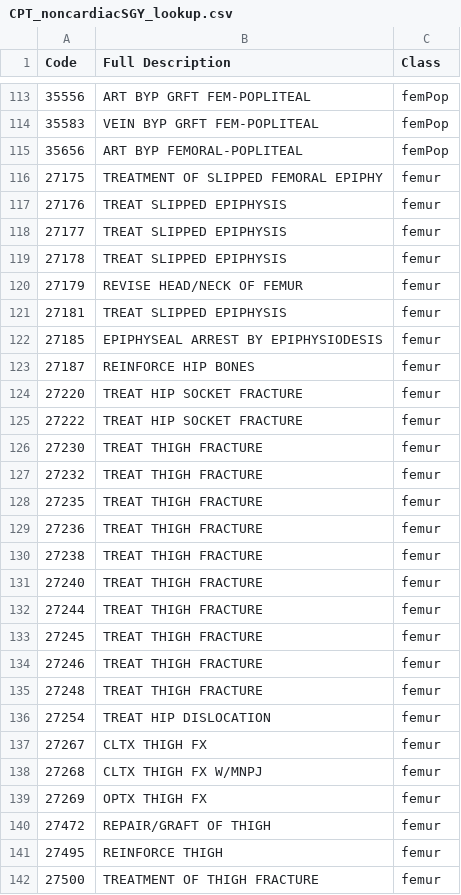
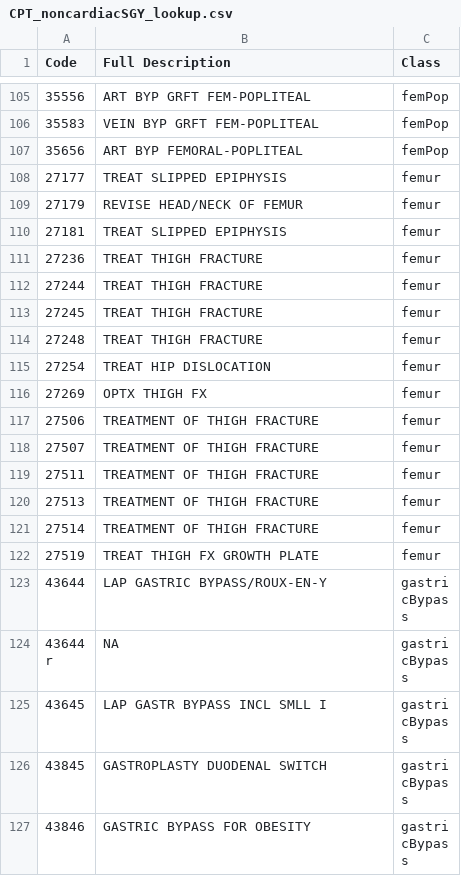
Before and after one commit to anthonyhung/CMSdata, a CSV file: output/CPT_noncardiacSGY_lookup.csv, drawn as a sheet; only a part is shown, gaps mark what is left out; the shorter side is filled out with more unchanged rows; the diff covers the shown part only.

```diff
--- a/output/CPT_noncardiacSGY_lookup.csv
+++ b/output/CPT_noncardiacSGY_lookup.csv
@@ -115,28 +107,10 @@
 "35656","ART BYP FEMORAL-POPLITEAL","femPop"
-"27175","TREATMENT OF SLIPPED FEMORAL EPIPHY","femur"
-"27176","TREAT SLIPPED EPIPHYSIS","femur"
 "27177","TREAT SLIPPED EPIPHYSIS","femur"
-"27178","TREAT SLIPPED EPIPHYSIS","femur"
 "27179","REVISE HEAD/NECK OF FEMUR","femur"
 "27181","TREAT SLIPPED EPIPHYSIS","femur"
-"27185","EPIPHYSEAL ARREST BY EPIPHYSIODESIS","femur"
-"27187","REINFORCE HIP BONES","femur"
-"27220","TREAT HIP SOCKET FRACTURE","femur"
-"27222","TREAT HIP SOCKET FRACTURE","femur"
-"27230","TREAT THIGH FRACTURE","femur"
-"27232","TREAT THIGH FRACTURE","femur"
-"27235","TREAT THIGH FRACTURE","femur"
 "27236","TREAT THIGH FRACTURE","femur"
-"27238","TREAT THIGH FRACTURE","femur"
-"27240","TREAT THIGH FRACTURE","femur"
 "27244","TREAT THIGH FRACTURE","femur"
 "27245","TREAT THIGH FRACTURE","femur"
-"27246","TREAT THIGH FRACTURE","femur"
 "27248","TREAT THIGH FRACTURE","femur"
 "27254","TREAT HIP DISLOCATION","femur"
-"27267","CLTX THIGH FX","femur"
-"27268","CLTX THIGH FX W/MNPJ","femur"
 "27269","OPTX THIGH FX","femur"
-"27472","REPAIR/GRAFT OF THIGH","femur"
-"27495","REINFORCE THIGH","femur"
-"27500","TREATMENT OF THIGH FRACTURE","femur"
```
Also changed, not shown: 20 removed rows elsewhere in this file, 4 other files.
